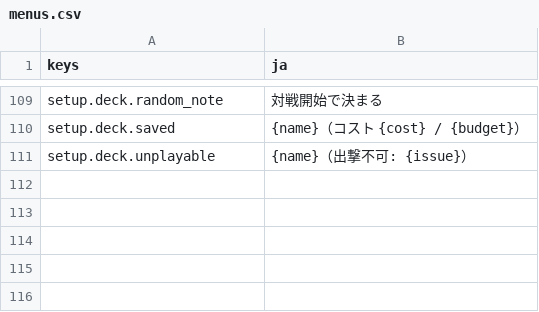
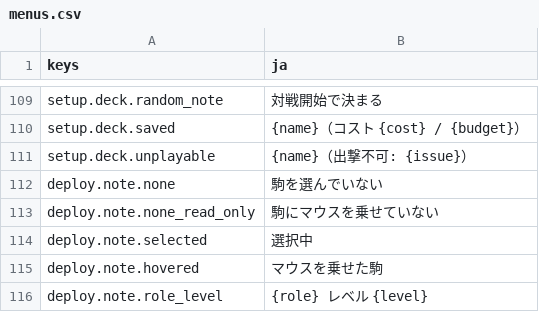
Before and after one commit to mattyan1053/pj-legion, a CSV file: game/text/menus.csv, drawn as a sheet; only a part is shown, gaps mark what is left out.

```diff
--- a/game/text/menus.csv
+++ b/game/text/menus.csv
@@ -111 +111,6 @@ setup.deck.saved,{name}（コスト {cost} / {budget}）
 setup.deck.unplayable,{name}（出撃不可: {issue}）
+deploy.note.none,駒を選んでいない
+deploy.note.none_read_only,駒にマウスを乗せていない
+deploy.note.selected,選択中
+deploy.note.hovered,マウスを乗せた駒
+deploy.note.role_level,{role}　レベル {level}
```
Also changed, not shown: 9 other files.
